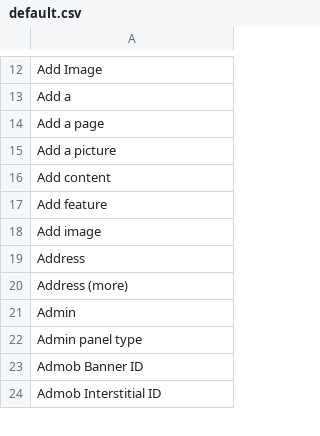
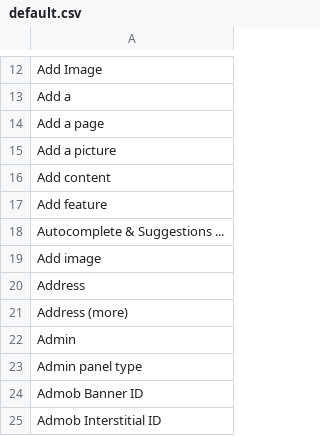
Before and after one commit to Xtraball/Siberian, a CSV file: siberian/languages/default/default.csv, drawn as a sheet; only a part is shown, gaps mark what is left out; the diff names each change by its address in the sheet, - before the commit and + after, or states it on an @@ line.

```diff
--- a/siberian/languages/default/default.csv
+++ b/siberian/languages/default/default.csv
+row 18: Autocomplete & Suggestions ...
```
Also changed, not shown: 3 other files.
